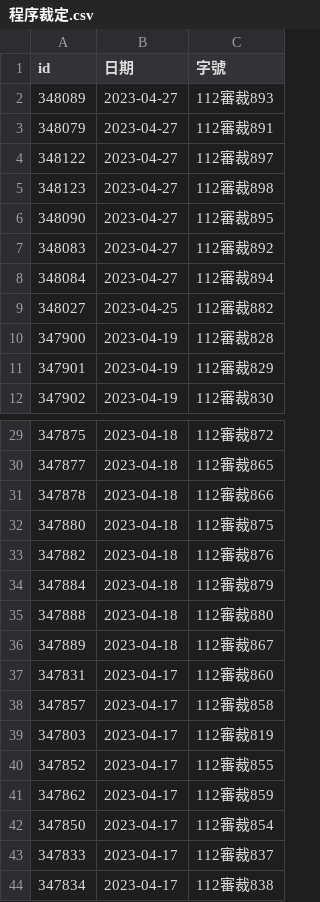
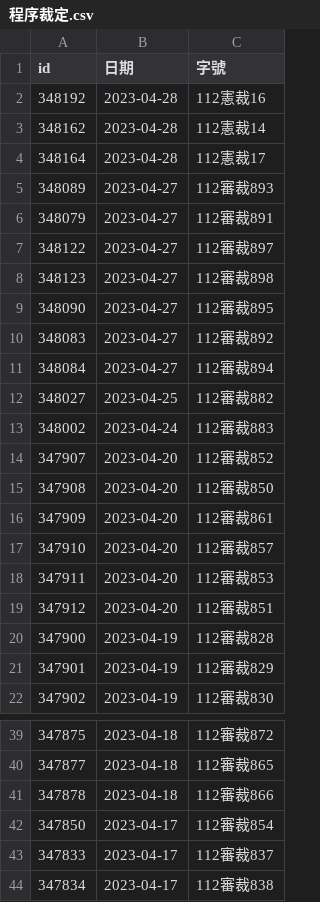
Before and after one commit to kong0107/cons.judicial, a CSV file: docket/程序裁定.csv, drawn as a sheet; only a part is shown, gaps mark what is left out.

Commit message:
update dockets

```diff
--- a/docket/程序裁定.csv
+++ b/docket/程序裁定.csv
@@ -1,2 +1,5 @@
 id,日期,字號
+348192,2023-04-28,112憲裁16
+348162,2023-04-28,112憲裁14
+348164,2023-04-28,112憲裁17
 348089,2023-04-27,112審裁893
@@ -9,2 +12,9 @@ id,日期,字號
 348027,2023-04-25,112審裁882
+348002,2023-04-24,112審裁883
+347907,2023-04-20,112審裁852
+347908,2023-04-20,112審裁850
+347909,2023-04-20,112審裁861
+347910,2023-04-20,112審裁857
+347911,2023-04-20,112審裁853
+347912,2023-04-20,112審裁851
 347900,2023-04-19,112審裁828
@@ -31,12 +41,2 @@ id,日期,字號
 347878,2023-04-18,112審裁866
-347880,2023-04-18,112審裁875
-347882,2023-04-18,112審裁876
-347884,2023-04-18,112審裁879
-347888,2023-04-18,112審裁880
-347889,2023-04-18,112審裁867
-347831,2023-04-17,112審裁860
-347857,2023-04-17,112審裁858
-347803,2023-04-17,112審裁819
-347852,2023-04-17,112審裁855
-347862,2023-04-17,112審裁859
 347850,2023-04-17,112審裁854
```
Also changed, not shown: 11 other files.
